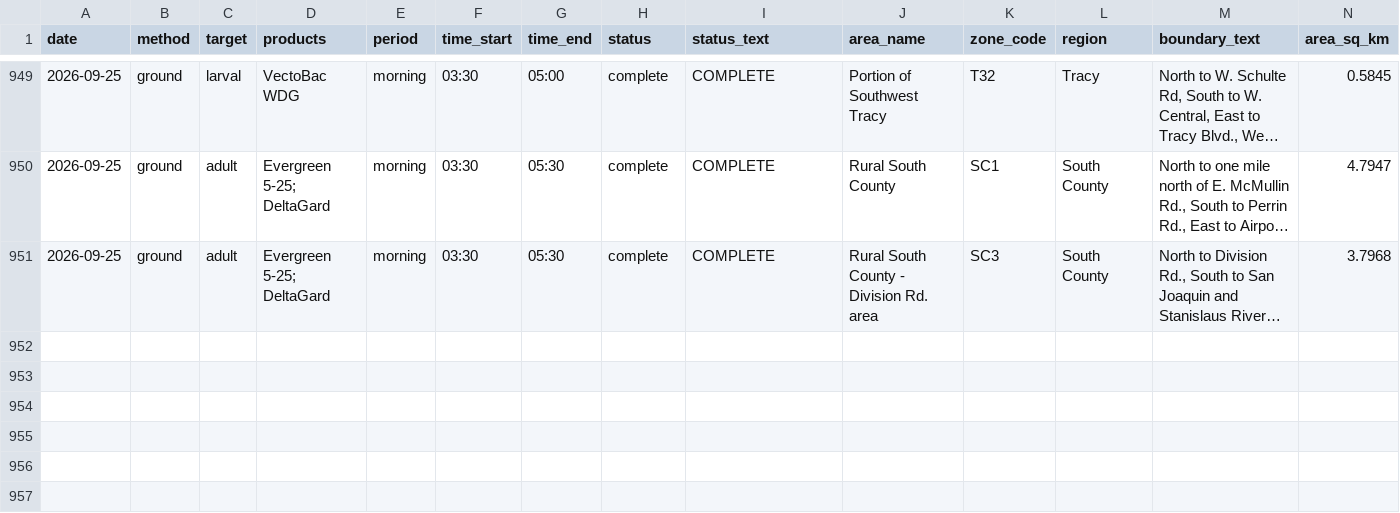
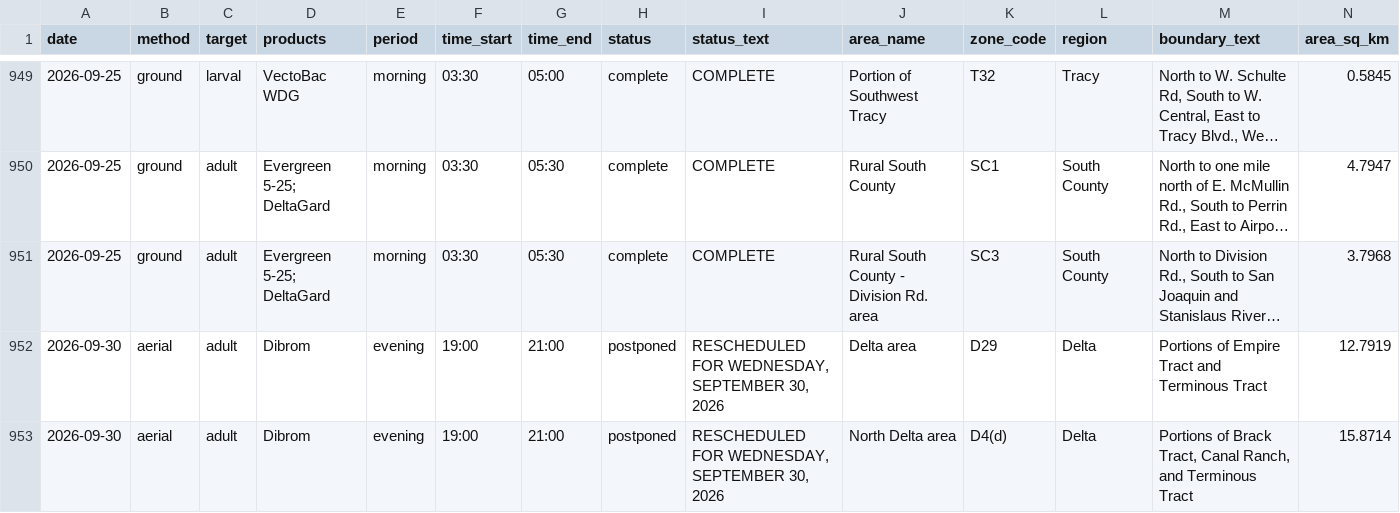
Before and after one commit to dk-dev/sj-mosquito-maps, a CSV file: data/exports/operations.csv, drawn as a sheet; only a part is shown, gaps mark what is left out; long unchanged cells end in …; rows hold the shown columns only; the diff names each change by its address in the sheet, - before the commit and + after, or states it on an @@ line.

```diff
--- a/data/exports/operations.csv
+++ b/data/exports/operations.csv
+row 952: 2026-09-30 | aerial | adult | Dibrom | evening | 19:00 | 21:00 | postponed | RESCHEDULED FOR WEDNESDAY, SEPTEMBER 30, 2026 | Delta area | D29 | Delta | Portions of Empire Tract and Terminous Tract | 12.7919
+row 953: 2026-09-30 | aerial | adult | Dibrom | evening | 19:00 | 21:00 | postponed | RESCHEDULED FOR WEDNESDAY, SEPTEMBER 30, 2026 | North Delta area | D4(d) | Delta | Portions of Brack Tract, Canal Ranch, and Terminous Tract | 15.8714
```
Also changed, not shown: 3 other files.
